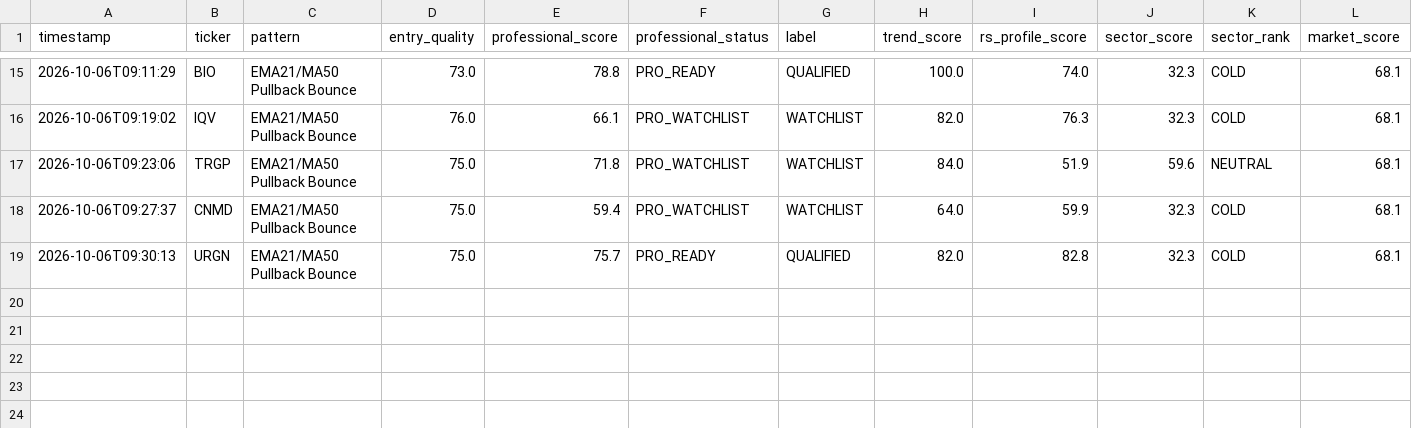
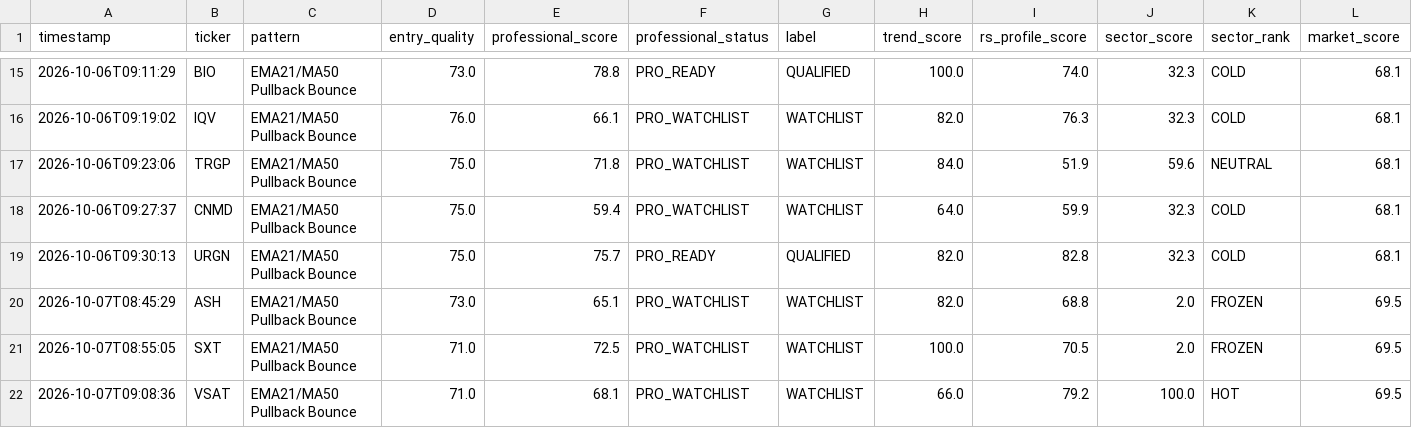
Before and after one commit to shakedazaria/stock-script-render, a CSV file: scanner_state/professional_quality_log.csv, drawn as a sheet; only a part is shown, gaps mark what is left out; rows hold the shown columns only; the diff names each change by its address in the sheet, - before the commit and + after, or states it on an @@ line.

```diff
--- a/scanner_state/professional_quality_log.csv
+++ b/scanner_state/professional_quality_log.csv
+row 20: 2026-10-07T08:45:29 | ASH | EMA21/MA50 Pullback Bounce | 73.0 | 65.1 | PRO_WATCHLIST | WATCHLIST | 82.0 | 68.8 | 2.0 | FROZEN | 69.5
+row 21: 2026-10-07T08:55:05 | SXT | EMA21/MA50 Pullback Bounce | 71.0 | 72.5 | PRO_WATCHLIST | WATCHLIST | 100.0 | 70.5 | 2.0 | FROZEN | 69.5
+row 22: 2026-10-07T09:08:36 | VSAT | EMA21/MA50 Pullback Bounce | 71.0 | 68.1 | PRO_WATCHLIST | WATCHLIST | 66.0 | 79.2 | 100.0 | HOT | 69.5
```
Also changed, not shown: scanner_state/performance_log.csv, 8 other files.
